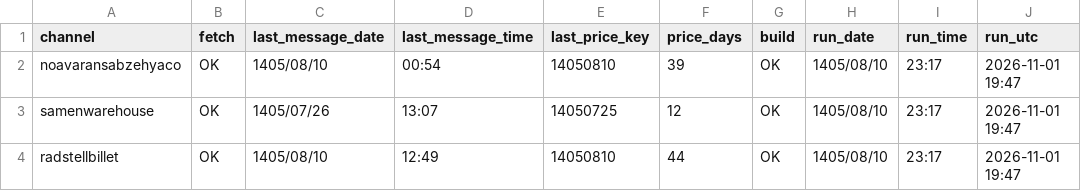
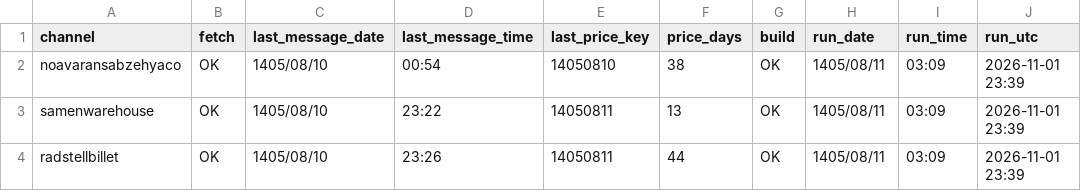
Before and after one commit to panahi88/sabzehya-data, a CSV file: status.csv, drawn as a sheet.

```diff
--- a/status.csv
+++ b/status.csv
@@ -1,4 +1,4 @@
 channel,fetch,last_message_date,last_message_time,last_price_key,price_days,build,run_date,run_time,run_utc
-noavaransabzehyaco,OK,1405/08/10,00:54,14050810,39,OK,1405/08/10,23:17,2026-11-01 19:47
-samenwarehouse,OK,1405/07/26,13:07,14050725,12,OK,1405/08/10,23:17,2026-11-01 19:47
-radstellbillet,OK,1405/08/10,12:49,14050810,44,OK,1405/08/10,23:17,2026-11-01 19:47
+noavaransabzehyaco,OK,1405/08/10,00:54,14050810,38,OK,1405/08/11,03:09,2026-11-01 23:39
+samenwarehouse,OK,1405/08/10,23:22,14050811,13,OK,1405/08/11,03:09,2026-11-01 23:39
+radstellbillet,OK,1405/08/10,23:26,14050811,44,OK,1405/08/11,03:09,2026-11-01 23:39
```
Also changed, not shown: prices.csv, prices_rad.csv, 3 other files.
